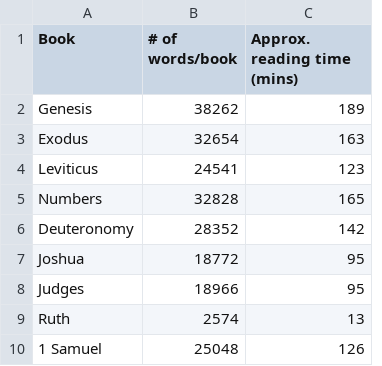
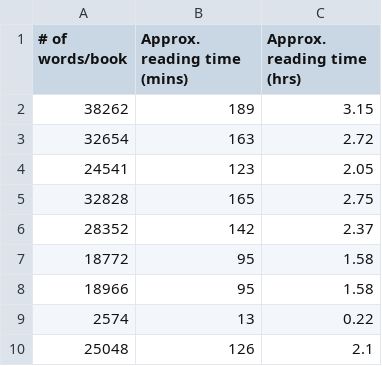
Before and after one commit to jorgediazjr/Web_Scraping_0, a CSV file: bible_books.csv, drawn as a sheet; only a part is shown; removed rows and columns are numbered as before the commit, all else as after; the diff names each change by its address in the sheet, - before the commit and + after, or states it on an @@ line.

Commit message:
Added a new column for approx reading time in hrs.

```diff
--- a/bible_books.csv
+++ b/bible_books.csv
-column A (Book), rows 2-10: Genesis | Exodus | Leviticus | Numbers | Deuteronomy | Joshua | Judges | Ruth | 1 Samuel
+column C (Approx. reading time (hrs)), rows 2-10: 3.15 | 2.72 | 2.05 | 2.75 | 2.37 | 1.58 | 1.58 | 0.22 | 2.1
```
